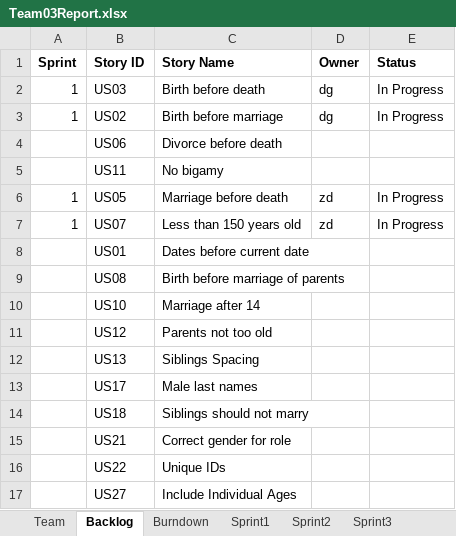
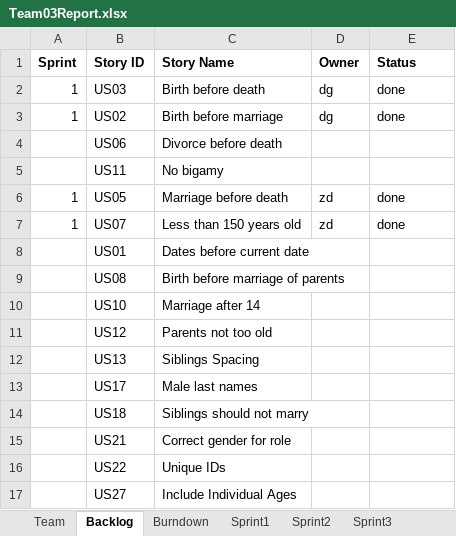
Before and after one commit to zdonato/GEDComReader, an Excel workbook: Team03Report.xlsx, sheet Backlog, drawn as a sheet; values as stored, in another font and other column widths than the file's, no borders; the diff names each change by its address in the sheet, - before the commit and + after, or states it on an @@ line.

```diff
--- a/Team03Report.xlsx (sheet Backlog)
+++ b/Team03Report.xlsx (sheet Backlog)
-E2:E3 (Status): In Progress
+E2:E3 (Status): done
-E6:E7 (Status): In Progress
+E6:E7 (Status): done
```
Also changed, not shown: sheet Burndown, sheet Sprint1, charts or pictures, 3 other files.
